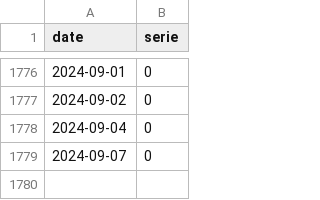
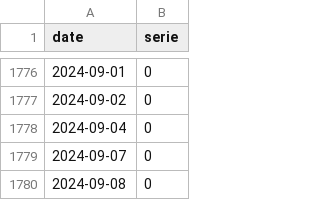
Before and after one commit to trasparente/hypnos, a CSV file: _data/practices.csv, drawn as a sheet; only a part is shown, gaps mark what is left out; the diff names each change by its address in the sheet, - before the commit and + after, or states it on an @@ line.

Commit message:
Commit data content practices.csv

```diff
--- a/_data/practices.csv
+++ b/_data/practices.csv
+row 1780: 2024-09-08 | 0
```
